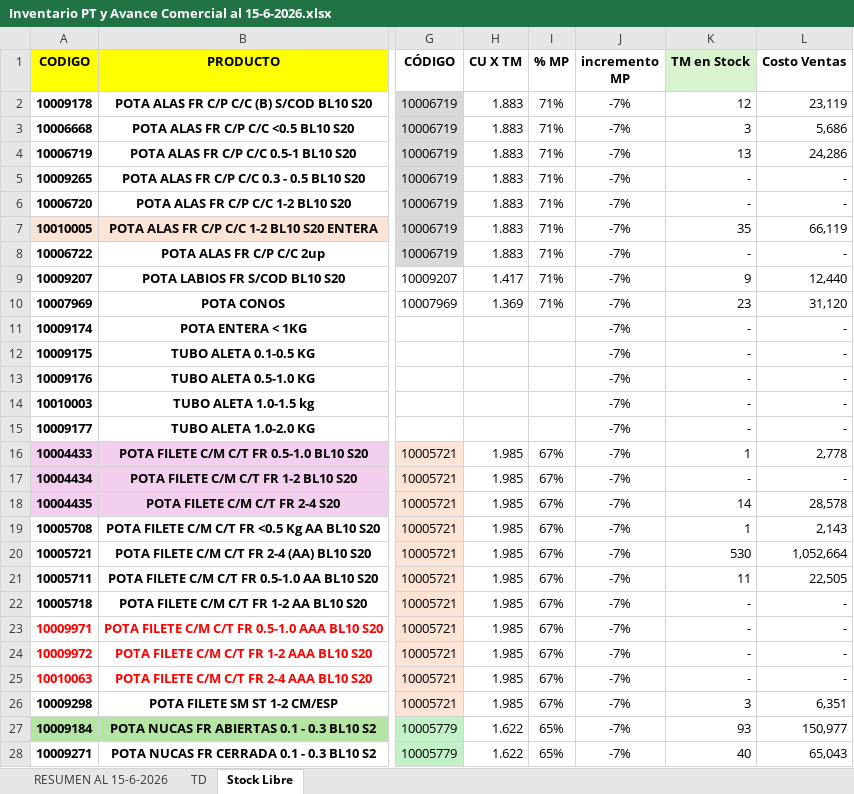
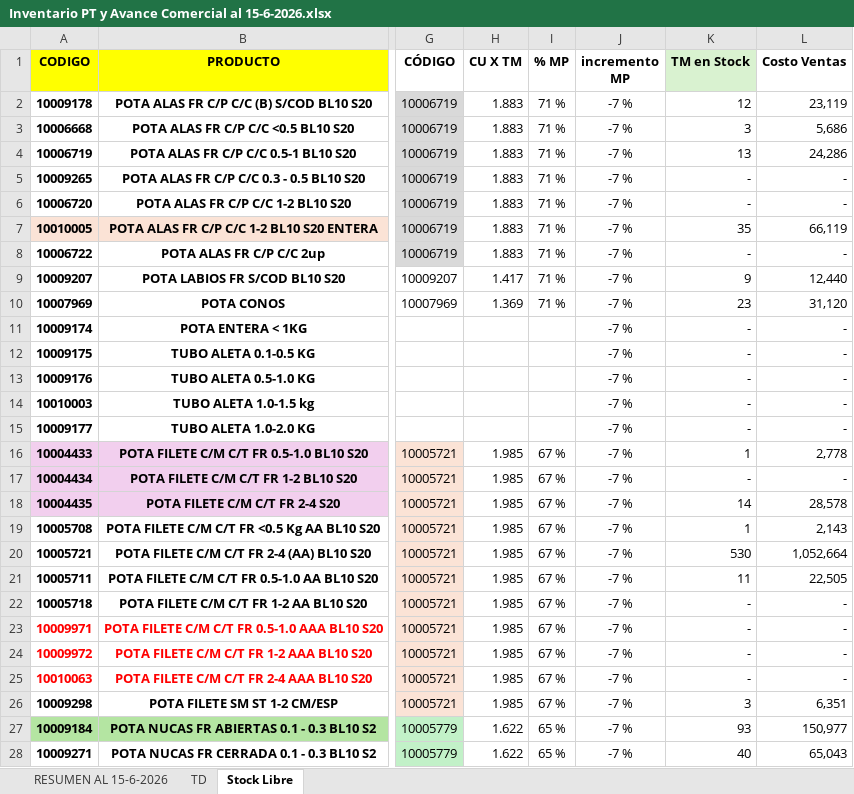
Before and after one commit to R0DR0X/xioo, an Excel workbook: INPUT/Inventario PT y Avance Comercial al 15-6-2026.xlsx, sheet Stock Libre, drawn as a sheet; only a part is shown, gaps mark what is left out; values as stored, in another font and other column widths than the file's, no borders; the diff covers the shown part only; the diff names each change by its address in the sheet, - before the commit and + after, or states it on an @@ line.

Commit message:
Add files via upload

```diff
--- a/INPUT/Inventario PT y Avance Comercial al 15-6-2026.xlsx (sheet Stock Libre)
+++ b/INPUT/Inventario PT y Avance Comercial al 15-6-2026.xlsx (sheet Stock Libre)
-I2:I10 (% MP): 71%
+I2:I10 (% MP): 71 %
-J2:J28 (incremento MP): -7%
+J2:J28 (incremento MP): -7 %
-I16:I26 (% MP): 67%
+I16:I26 (% MP): 67 %
-I27:I28 (% MP): 65%
+I27:I28 (% MP): 65 %
```
Also changed, not shown: 52 edited cells elsewhere in this sheet, sheet RESUMEN AL 15-6-2026, sheet TD, formulas that keep their value, hidden cells.
